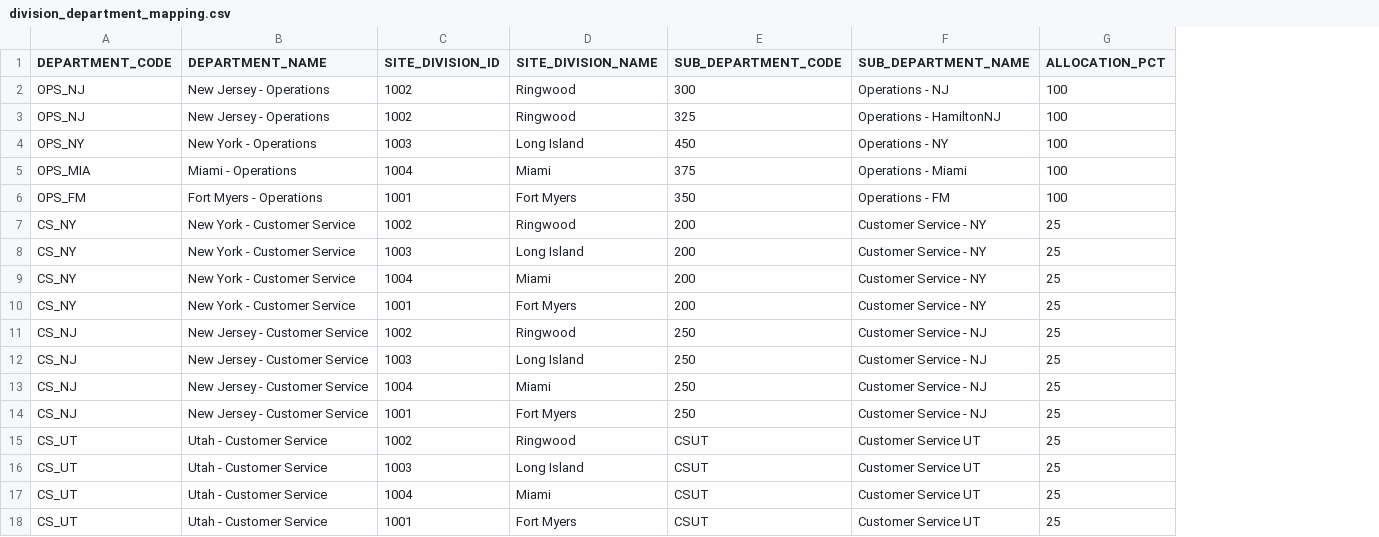
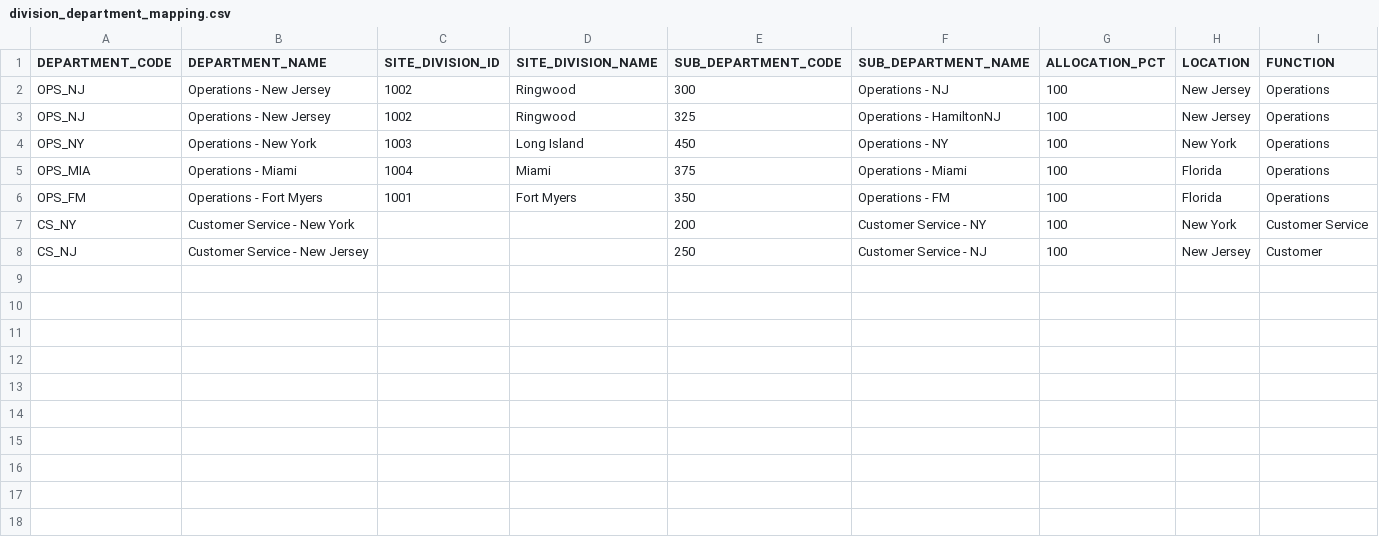
Before and after one commit to DTechnician/JTG_Data_Restroom, a CSV file: seeds/division_department_mapping.csv, drawn as a sheet; removed rows and columns are numbered as before the commit, all else as after; the diff names each change by its address in the sheet, - before the commit and + after, or states it on an @@ line.

Commit message:
creating department and related dimensions and bridges changes

```diff
--- a/seeds/division_department_mapping.csv
+++ b/seeds/division_department_mapping.csv
+column H (LOCATION), rows 2-8: New Jersey | New Jersey | New York | Florida | Florida | New York | New Jersey
+column I (FUNCTION), rows 2-8: Operations | Operations | Operations | Operations | Operations | Customer Service | Customer
-B2:B3 (DEPARTMENT_NAME): New Jersey - Operations
+B2:B3 (DEPARTMENT_NAME): Operations - New Jersey
-B4 (DEPARTMENT_NAME): New York - Operations
+B4 (DEPARTMENT_NAME): Operations - New York
-B5 (DEPARTMENT_NAME): Miami - Operations
+B5 (DEPARTMENT_NAME): Operations - Miami
-B6 (DEPARTMENT_NAME): Fort Myers - Operations
+B6 (DEPARTMENT_NAME): Operations - Fort Myers
-B7 (DEPARTMENT_NAME): New York - Customer Service
+B7 (DEPARTMENT_NAME): Customer Service - New York
-C7 (SITE_DIVISION_ID): 1002
+C7 (SITE_DIVISION_ID): (empty)
-D7 (SITE_DIVISION_NAME): Ringwood
+D7 (SITE_DIVISION_NAME): (empty)
-G7 (ALLOCATION_PCT): 25
+G7 (ALLOCATION_PCT): 100
-row 8: CS_NY | New York - Customer Service | 1003 | Long Island | 200 | Customer Service - NY | 25
-row 9: CS_NY | New York - Customer Service | 1004 | Miami | 200 | Customer Service - NY | 25
-row 10: CS_NY | New York - Customer Service | 1001 | Fort Myers | 200 | Customer Service - NY | 25
-B8 (DEPARTMENT_NAME): New Jersey - Customer Service
+B8 (DEPARTMENT_NAME): Customer Service - New Jersey
-C8 (SITE_DIVISION_ID): 1002
+C8 (SITE_DIVISION_ID): (empty)
-D8 (SITE_DIVISION_NAME): Ringwood
+D8 (SITE_DIVISION_NAME): (empty)
-G8 (ALLOCATION_PCT): 25
+G8 (ALLOCATION_PCT): 100
-row 12: CS_NJ | New Jersey - Customer Service | 1003 | Long Island | 250 | Customer Service - NJ | 25
-row 13: CS_NJ | New Jersey - Customer Service | 1004 | Miami | 250 | Customer Service - NJ | 25
-row 14: CS_NJ | New Jersey - Customer Service | 1001 | Fort Myers | 250 | Customer Service - NJ | 25
-row 15: CS_UT | Utah - Customer Service | 1002 | Ringwood | CSUT | Customer Service UT | 25
-row 16: CS_UT | Utah - Customer Service | 1003 | Long Island | CSUT | Customer Service UT | 25
-row 17: CS_UT | Utah - Customer Service | 1004 | Miami | CSUT | Customer Service UT | 25
-row 18: CS_UT | Utah - Customer Service | 1001 | Fort Myers | CSUT | Customer Service UT | 25
```
Also changed, not shown: 5 other files.
